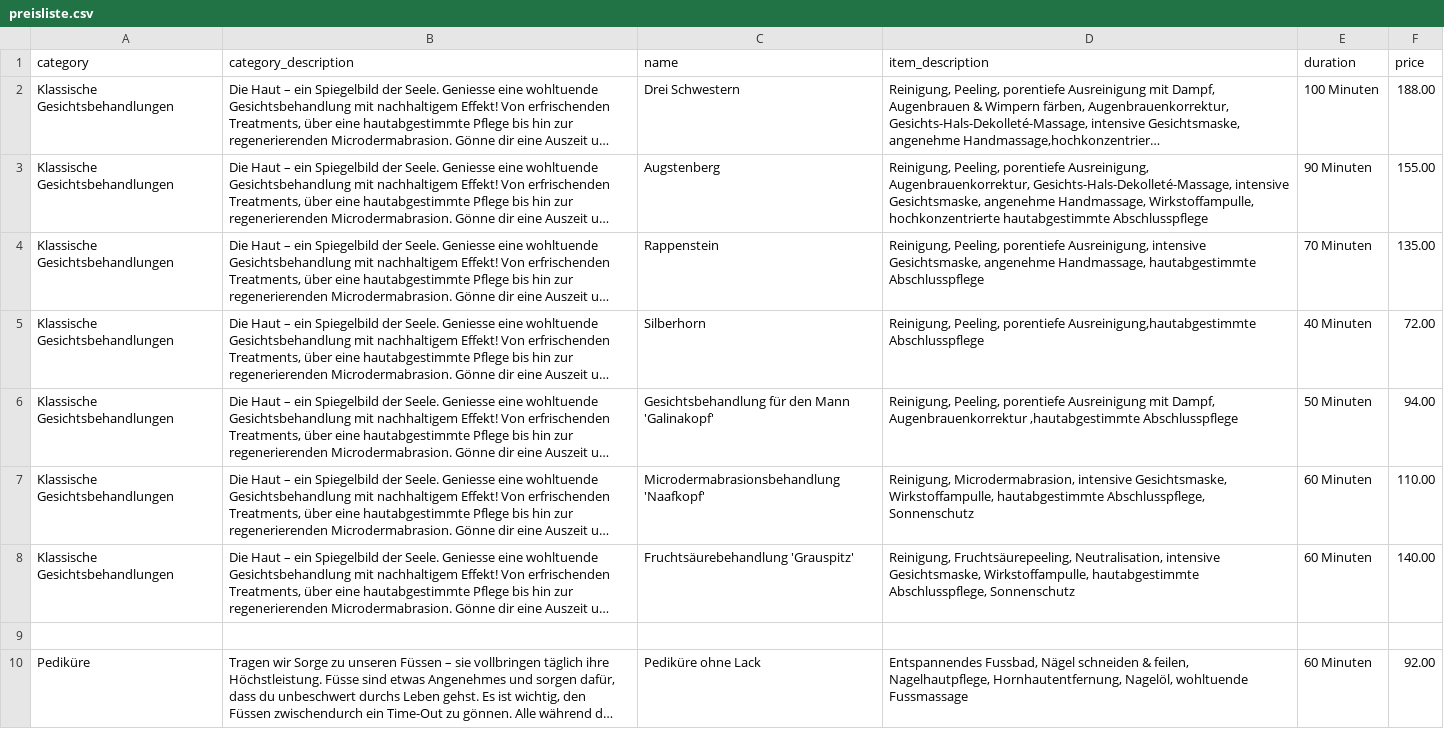
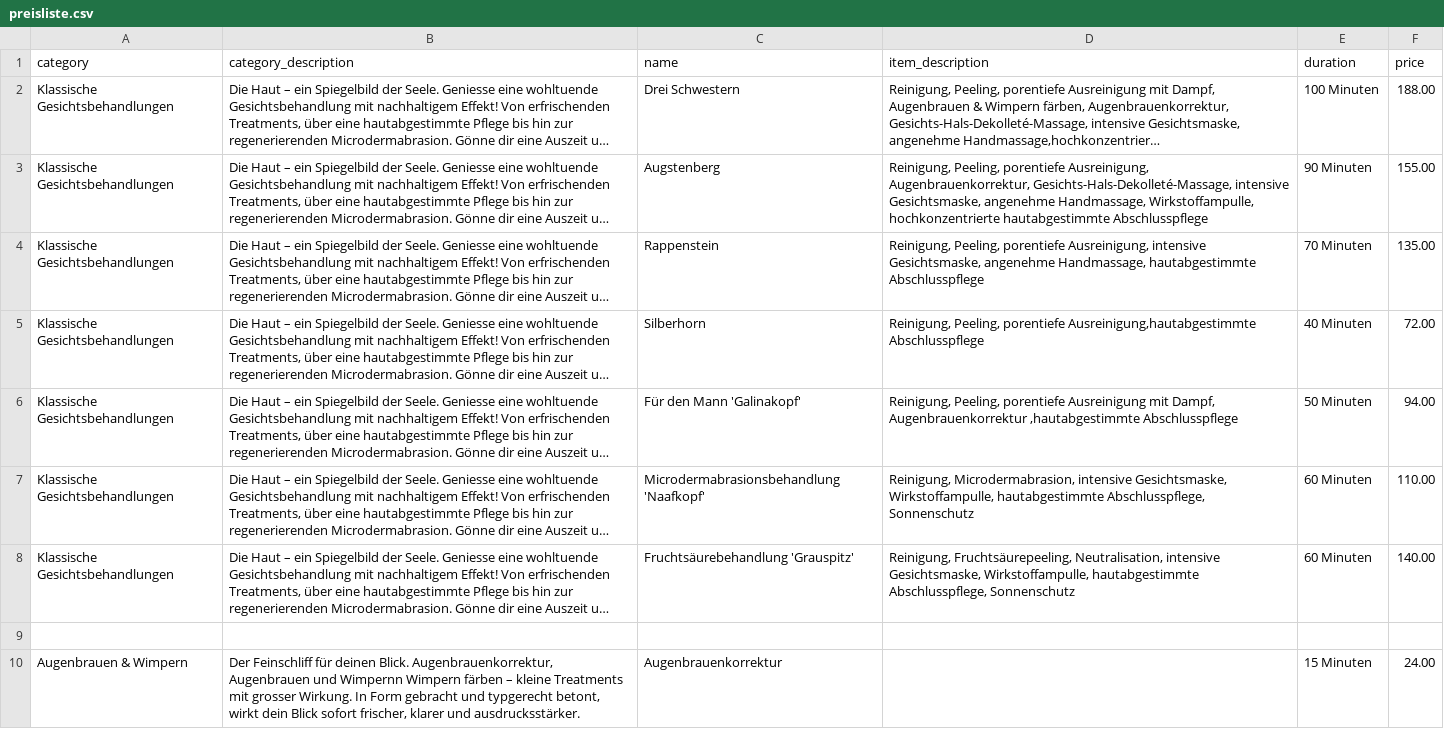
Before and after one commit to WeemanBongo/tres-jolie-web, a CSV file: data/preisliste.csv, drawn as a sheet; only a part is shown; the shorter side is filled out with more unchanged rows; long unchanged cells end in …; the diff covers the shown part only; the diff names each change by its address in the sheet, - before the commit and + after, or states it on an @@ line.

Commit message:
feat: update price list

```diff
--- a/data/preisliste.csv
+++ b/data/preisliste.csv
-C6 (name): Gesichtsbehandlung für den Mann 'Galinakopf'
+C6 (name): Für den Mann 'Galinakopf'
+row 9: (empty)
+row 10: Augenbrauen & Wimpern | Der Feinschliff für deinen Blick. Augenbrauenkorrektur, Augenbrauen und Wimpernn Wimpern färben – kleine Treatments mit grosser Wirkung. In Form gebracht und typgerecht betont, wirkt dein Blick sofort frischer, klarer und ausdrucksstärker. | Augenbrauenkorrektur |  | 15 Minuten | 24.00
```
Also changed, not shown: 5 added rows elsewhere in this file, 1 other file.
